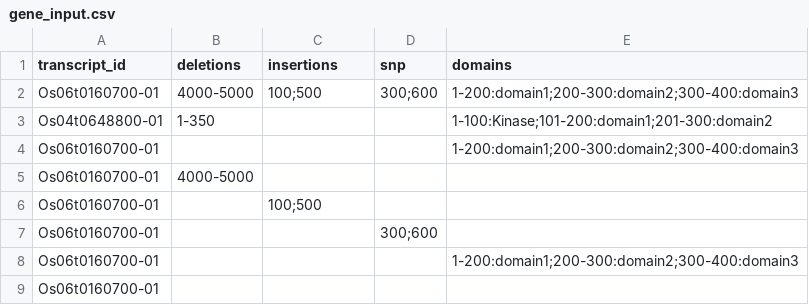
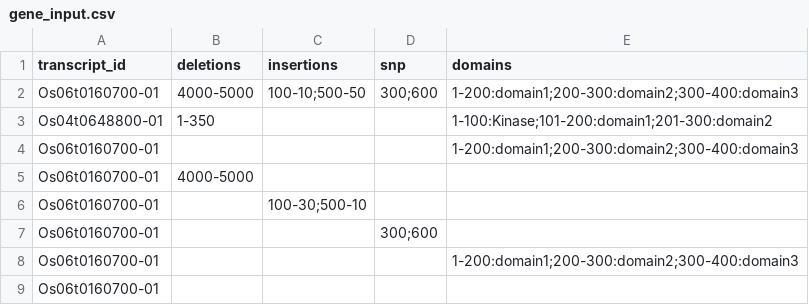
Before and after one commit to hashimotoshumpei/geneSTRUCTURE, a CSV file: examples/gene_input.csv, drawn as a sheet.

```diff
--- a/examples/gene_input.csv
+++ b/examples/gene_input.csv
@@ -1,3 +1,3 @@
 transcript_id,deletions,insertions,snp,domains
-Os06t0160700-01,4000-5000,100;500,300;600,1-200:domain1;200-300:domain2;300-400:domain3
+Os06t0160700-01,4000-5000,100-10;500-50,300;600,1-200:domain1;200-300:domain2;300-400:domain3
 Os04t0648800-01,1-350,,,1-100:Kinase;101-200:domain1;201-300:domain2
@@ -5,3 +5,3 @@ Os06t0160700-01,,,,1-200:domain1;200-300:domain2;300-400:domain3
 Os06t0160700-01,4000-5000,,,
-Os06t0160700-01,,100;500,,
+Os06t0160700-01,,100-30;500-10,,
 Os06t0160700-01,,,300;600,
```
Also changed, not shown: 4 other files.
